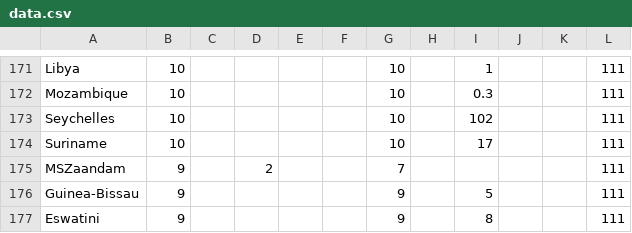
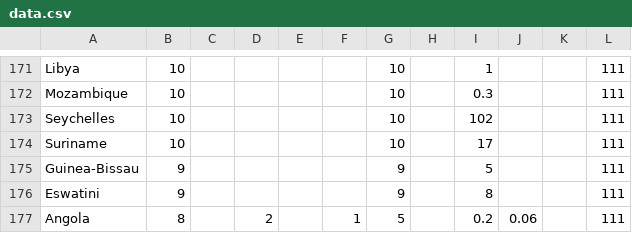
Before and after one commit to hemantaduwarah1/data, a CSV file: data.csv, drawn as a sheet; only a part is shown, gaps mark what is left out; the shorter side is filled out with more unchanged rows.

Commit message:
update

```diff
--- a/data.csv
+++ b/data.csv
@@ -174,3 +174,2 @@ Seychelles,10,,,,,10,,102,,,111
 Suriname,10,,,,,10,,17,,,111
-MSZaandam,9,,2,,,7,,,,,111
 Guinea-Bissau,9,,,,,9,,5,,,111
```
